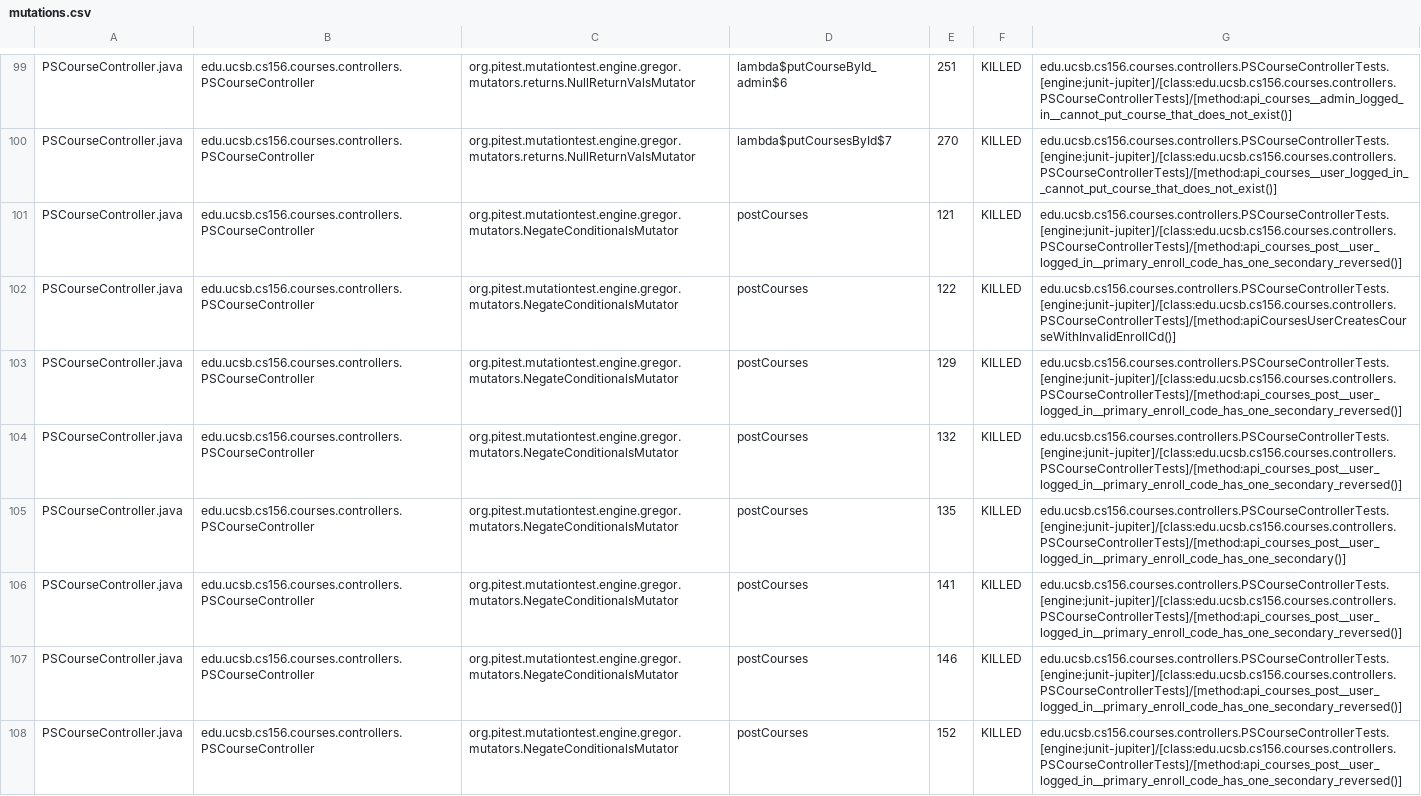
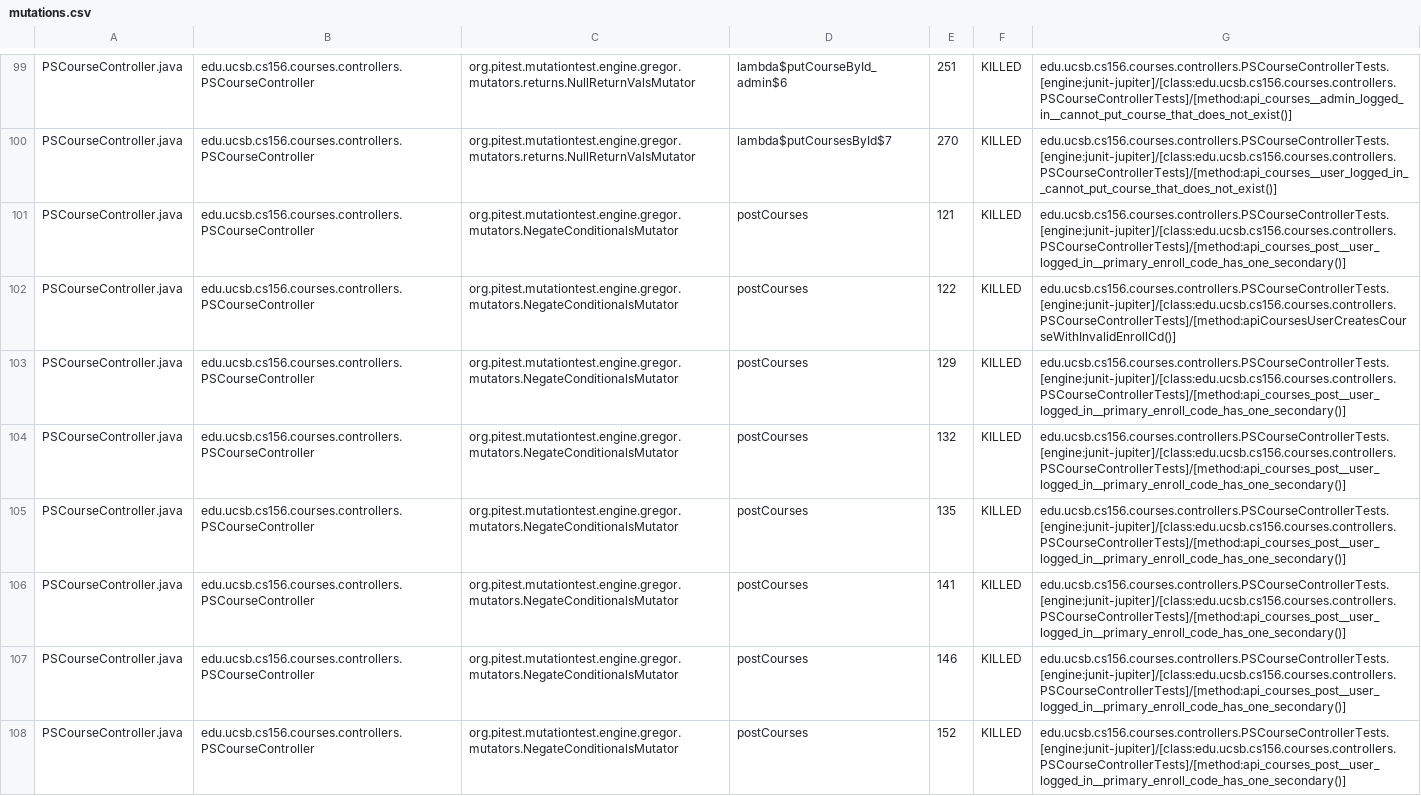
Before and after one commit to ucsb-cs156-w24/proj-courses-w24-5pm-1, a CSV file: prs/34/pitest/mutations.csv, drawn as a sheet; only a part is shown, gaps mark what is left out; the diff covers the shown part only; the diff names each change by its address in the sheet, - before the commit and + after, or states it on an @@ line.

Commit message:
Deploying to gh-pages from @ ucsb-cs156-w24/proj-courses-w24-5pm-1@f38baa04a69328144fd7374ebbb16770f3b1f73b 🚀

```diff
--- a/prs/34/pitest/mutations.csv
+++ b/prs/34/pitest/mutations.csv
-G101: edu.ucsb.cs156.courses.controllers.PSCourseControllerTests.[engine:junit-jupiter]/[class:edu.ucsb.cs156.courses.controllers.PSCourseControllerTests]/[method:api_courses_post__user_logged_in__primary_enroll_code_has_one_secondary_reversed()]
+G101: edu.ucsb.cs156.courses.controllers.PSCourseControllerTests.[engine:junit-jupiter]/[class:edu.ucsb.cs156.courses.controllers.PSCourseControllerTests]/[method:api_courses_post__user_logged_in__primary_enroll_code_has_one_secondary()]
-G103:G104: edu.ucsb.cs156.courses.controllers.PSCourseControllerTests.[engine:junit-jupiter]/[class:edu.ucsb.cs156.courses.controllers.PSCourseControllerTests]/[method:api_courses_post__user_logged_in__primary_enroll_code_has_one_secondary_reversed()]
+G103:G104: edu.ucsb.cs156.courses.controllers.PSCourseControllerTests.[engine:junit-jupiter]/[class:edu.ucsb.cs156.courses.controllers.PSCourseControllerTests]/[method:api_courses_post__user_logged_in__primary_enroll_code_has_one_secondary()]
-G106:G108: edu.ucsb.cs156.courses.controllers.PSCourseControllerTests.[engine:junit-jupiter]/[class:edu.ucsb.cs156.courses.controllers.PSCourseControllerTests]/[method:api_courses_post__user_logged_in__primary_enroll_code_has_one_secondary_reversed()]
+G106:G108: edu.ucsb.cs156.courses.controllers.PSCourseControllerTests.[engine:junit-jupiter]/[class:edu.ucsb.cs156.courses.controllers.PSCourseControllerTests]/[method:api_courses_post__user_logged_in__primary_enroll_code_has_one_secondary()]
```
Also changed, not shown: 66 edited cells elsewhere in this file, 39 other files.
